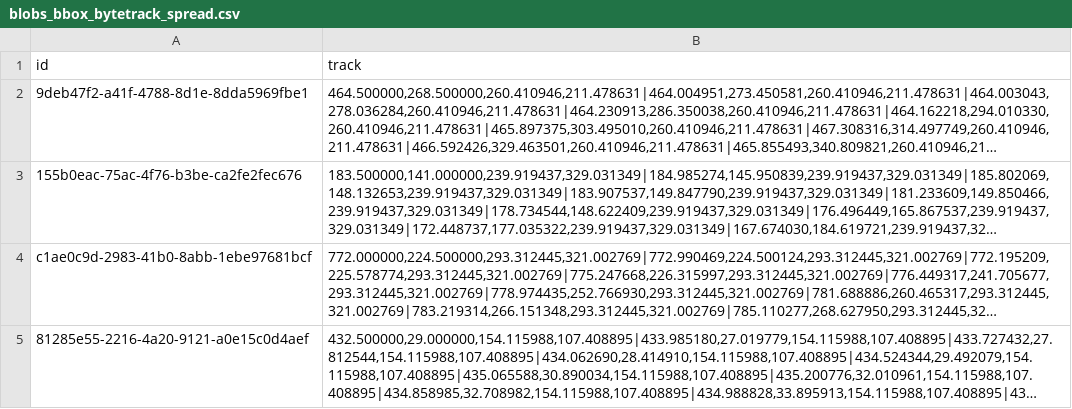
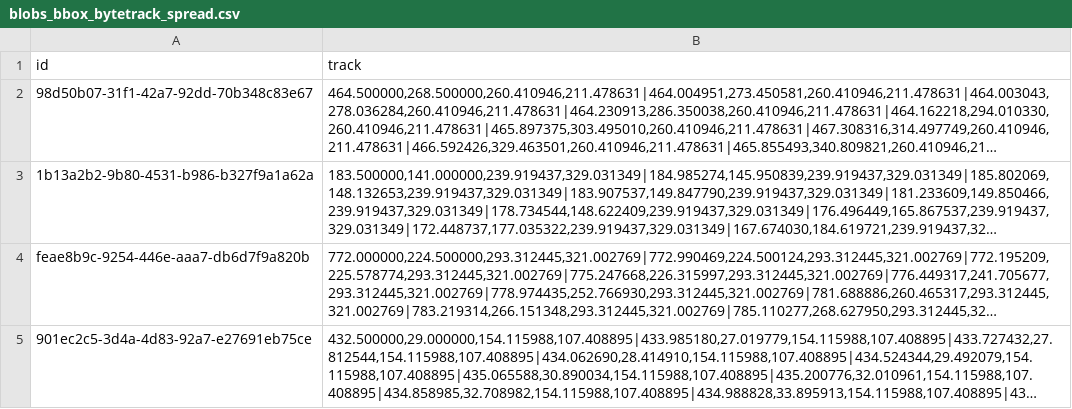
Before and after one commit to LdDl/mot-go, a CSV file: data/blobs_bbox_bytetrack_spread.csv, drawn as a sheet; long unchanged cells end in …; the diff names each change by its address in the sheet, - before the commit and + after, or states it on an @@ line.

```diff
--- a/data/blobs_bbox_bytetrack_spread.csv
+++ b/data/blobs_bbox_bytetrack_spread.csv
-A2 (id): 9deb47f2-a41f-4788-8d1e-8dda5969fbe1
+A2 (id): 98d50b07-31f1-42a7-92dd-70b348c83e67
-A3 (id): 155b0eac-75ac-4f76-b3be-ca2fe2fec676
+A3 (id): 1b13a2b2-9b80-4531-b986-b327f9a1a62a
-A4 (id): c1ae0c9d-2983-41b0-8abb-1ebe97681bcf
+A4 (id): feae8b9c-9254-446e-aaa7-db6d7f9a820b
-A5 (id): 81285e55-2216-4a20-9121-a0e15c0d4aef
+A5 (id): 901ec2c5-3d4a-4d83-92a7-e27691eb75ce
```
Also changed, not shown: data/blobs_bbox_bytetrack_naive.csv, data/blobs_bbox_iou_naive.csv, 31 other files.
